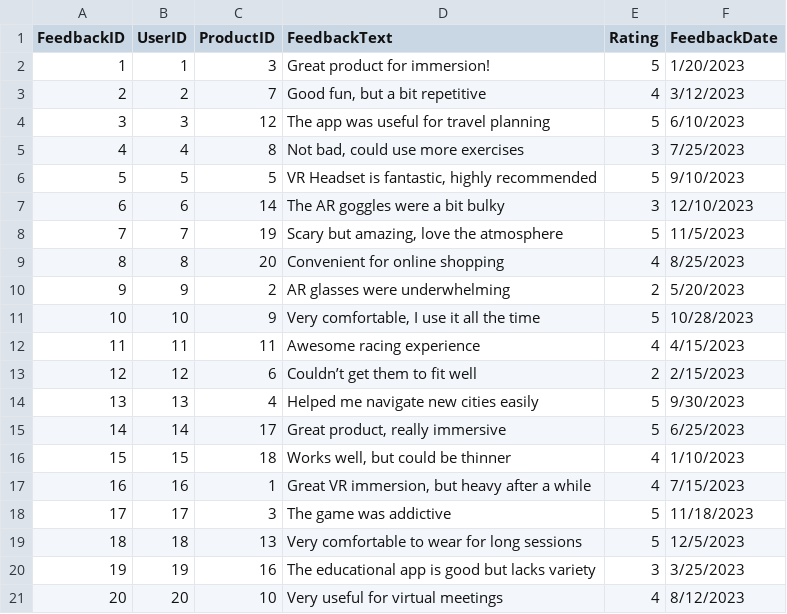
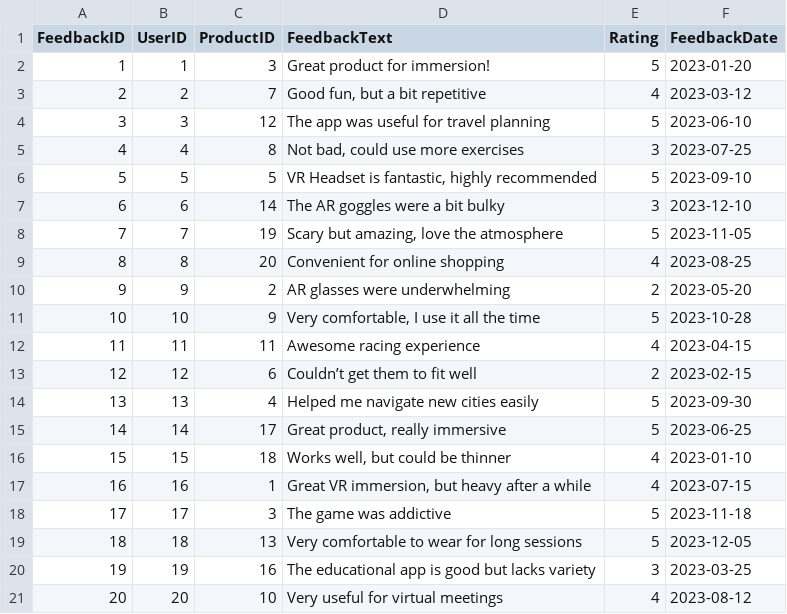
Before and after one commit to Alfie213/SQL-DataProc-CourseWork, a CSV file: Data/Feedbacks.csv, drawn as a sheet.

```diff
--- a/Data/Feedbacks.csv
+++ b/Data/Feedbacks.csv
@@ -1,21 +1,21 @@
 FeedbackID,UserID,ProductID,FeedbackText,Rating,FeedbackDate
-1,1,3,Great product for immersion!,5,1/20/2023
-2,2,7,"Good fun, but a bit repetitive",4,3/12/2023
-3,3,12,The app was useful for travel planning,5,6/10/2023
-4,4,8,"Not bad, could use more exercises",3,7/25/2023
-5,5,5,"VR Headset is fantastic, highly recommended",5,9/10/2023
-6,6,14,The AR goggles were a bit bulky,3,12/10/2023
-7,7,19,"Scary but amazing, love the atmosphere",5,11/5/2023
-8,8,20,Convenient for online shopping,4,8/25/2023
-9,9,2,AR glasses were underwhelming,2,5/20/2023
-10,10,9,"Very comfortable, I use it all the time",5,10/28/2023
-11,11,11,Awesome racing experience,4,4/15/2023
-12,12,6,Couldn’t get them to fit well,2,2/15/2023
-13,13,4,Helped me navigate new cities easily,5,9/30/2023
-14,14,17,"Great product, really immersive",5,6/25/2023
-15,15,18,"Works well, but could be thinner",4,1/10/2023
-16,16,1,"Great VR immersion, but heavy after a while",4,7/15/2023
-17,17,3,The game was addictive,5,11/18/2023
-18,18,13,Very comfortable to wear for long sessions,5,12/5/2023
-19,19,16,The educational app is good but lacks variety,3,3/25/2023
-20,20,10,Very useful for virtual meetings,4,8/12/2023
+1,1,3,Great product for immersion!,5,2023-01-20
+2,2,7,"Good fun, but a bit repetitive",4,2023-03-12
+3,3,12,The app was useful for travel planning,5,2023-06-10
+4,4,8,"Not bad, could use more exercises",3,2023-07-25
+5,5,5,"VR Headset is fantastic, highly recommended",5,2023-09-10
+6,6,14,The AR goggles were a bit bulky,3,2023-12-10
+7,7,19,"Scary but amazing, love the atmosphere",5,2023-11-05
+8,8,20,Convenient for online shopping,4,2023-08-25
+9,9,2,AR glasses were underwhelming,2,2023-05-20
+10,10,9,"Very comfortable, I use it all the time",5,2023-10-28
+11,11,11,Awesome racing experience,4,2023-04-15
+12,12,6,Couldn’t get them to fit well,2,2023-02-15
+13,13,4,Helped me navigate new cities easily,5,2023-09-30
+14,14,17,"Great product, really immersive",5,2023-06-25
+15,15,18,"Works well, but could be thinner",4,2023-01-10
+16,16,1,"Great VR immersion, but heavy after a while",4,2023-07-15
+17,17,3,The game was addictive,5,2023-11-18
+18,18,13,Very comfortable to wear for long sessions,5,2023-12-05
+19,19,16,The educational app is good but lacks variety,3,2023-03-25
+20,20,10,Very useful for virtual meetings,4,2023-08-12
```
Also changed, not shown: Data/Orders.csv, Data/Products.csv, 5 other files.
